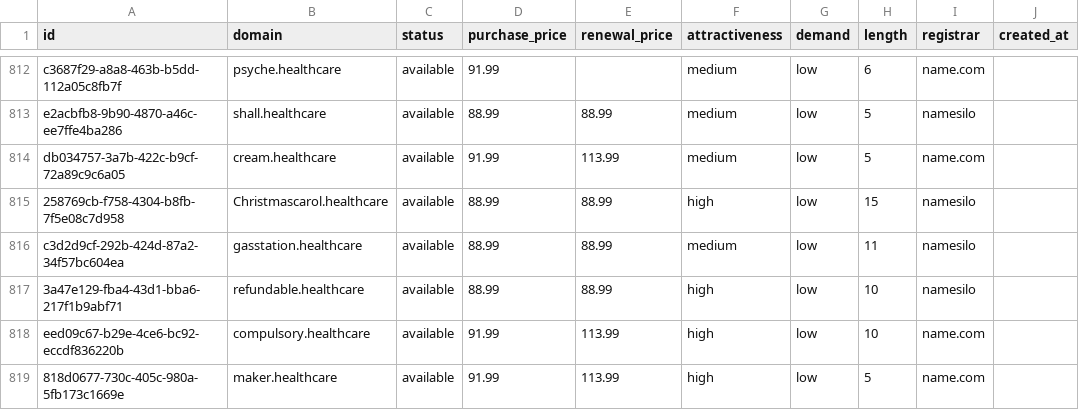
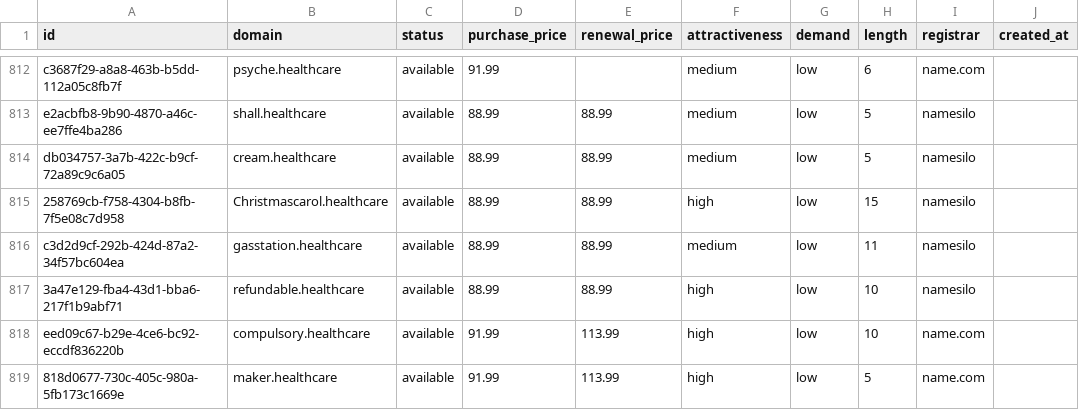
Before and after one commit to UniqueDomains/healthcare-oneword-domains, a CSV file: healthcare.csv, drawn as a sheet; only a part is shown, gaps mark what is left out; the diff names each change by its address in the sheet, - before the commit and + after, or states it on an @@ line.

Commit message:
Domains update

```diff
--- a/healthcare.csv
+++ b/healthcare.csv
-D814 (purchase_price): 91.99
+D814 (purchase_price): 88.99
-E814 (renewal_price): 113.99
+E814 (renewal_price): 88.99
-I814 (registrar): name.com
+I814 (registrar): namesilo
```
Also changed, not shown: 4 other files.
